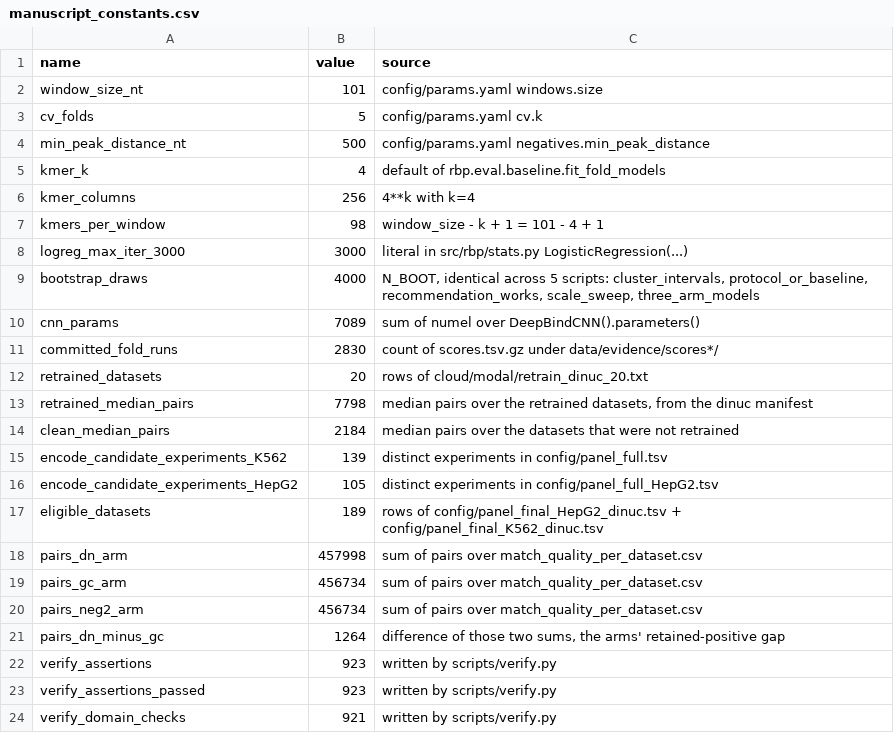
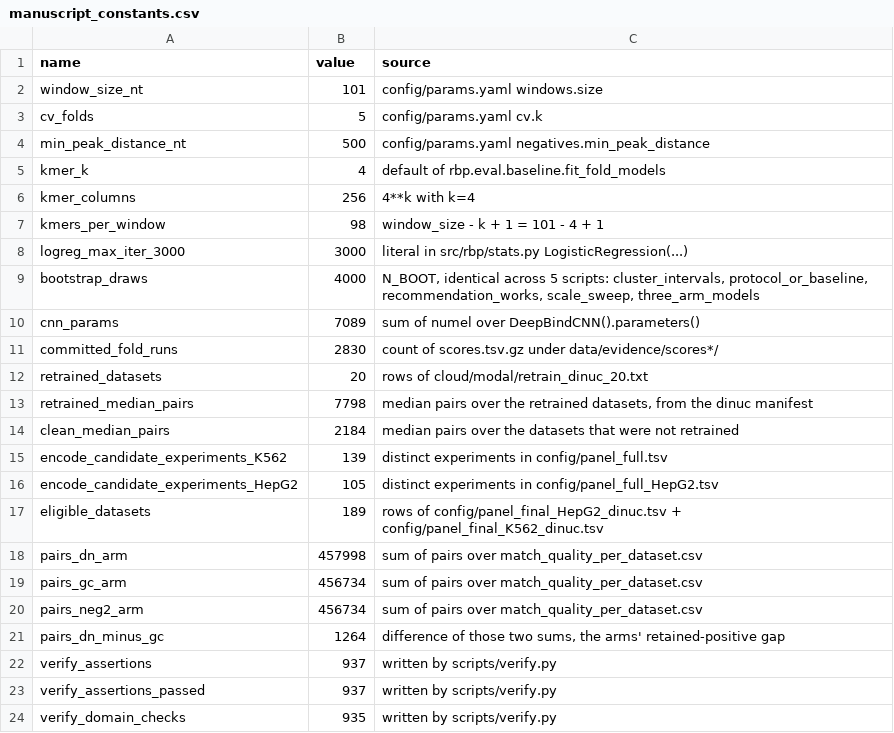
Before and after one commit to NirmalKumar31/rbp-protocol-calibration, a CSV file: results/tables/manuscript_constants.csv, drawn as a sheet.

```diff
--- a/results/tables/manuscript_constants.csv
+++ b/results/tables/manuscript_constants.csv
@@ -21,4 +21,4 @@ pairs_neg2_arm,456734,sum of pairs over match_quality_per_dataset.csv
 pairs_dn_minus_gc,1264,"difference of those two sums, the arms' retained-positive gap"
-verify_assertions,923,written by scripts/verify.py
-verify_assertions_passed,923,written by scripts/verify.py
-verify_domain_checks,921,written by scripts/verify.py
+verify_assertions,937,written by scripts/verify.py
+verify_assertions_passed,937,written by scripts/verify.py
+verify_domain_checks,935,written by scripts/verify.py
```
Also changed, not shown: 48 other files.
